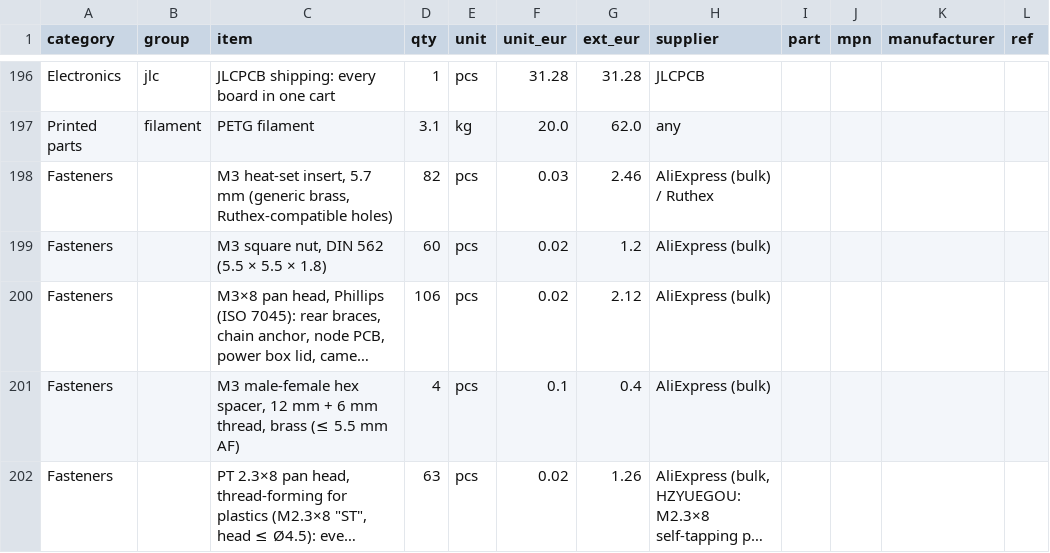
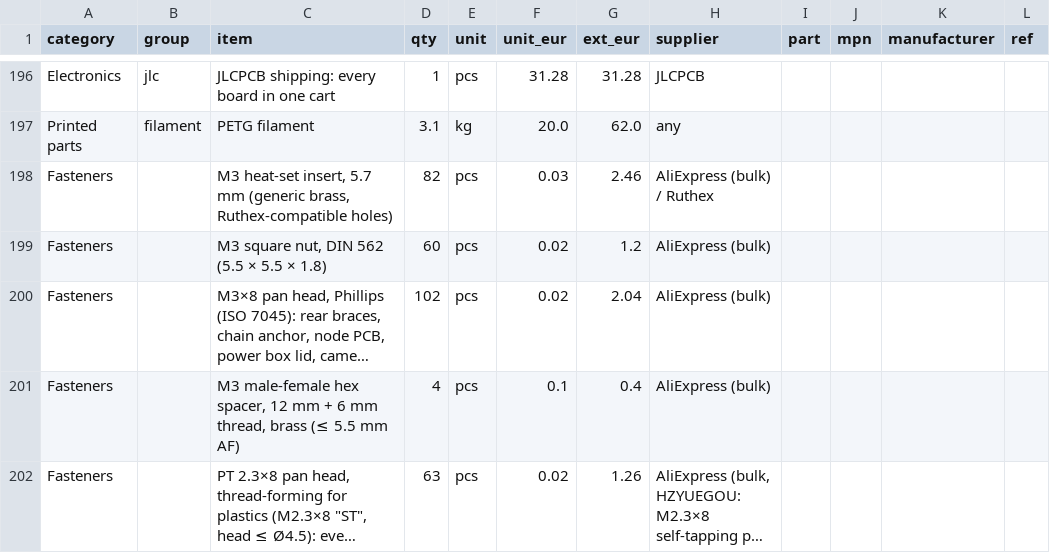
Before and after one commit to kartben/hw-testing-rack, a CSV file: bom/rack-bom.csv, drawn as a sheet; only a part is shown, gaps mark what is left out; long unchanged cells end in …; the diff names each change by its address in the sheet, - before the commit and + after, or states it on an @@ line.

```diff
--- a/bom/rack-bom.csv
+++ b/bom/rack-bom.csv
-D200 (qty): 106
+D200 (qty): 102
-G200 (ext_eur): 2.12
+G200 (ext_eur): 2.04
```
Also changed, not shown: 7 other files.
